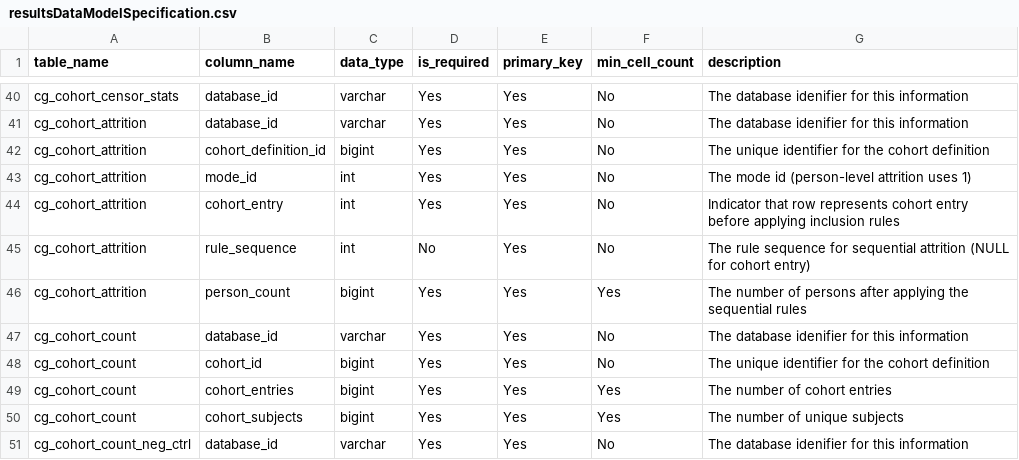
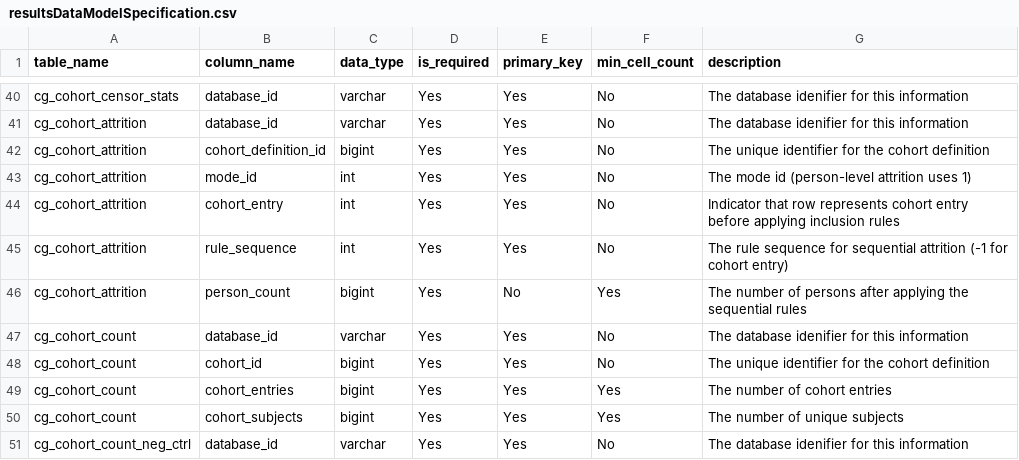
Before and after one commit to OHDSI/CohortGenerator, a CSV file: inst/csv/resultsDataModelSpecification.csv, drawn as a sheet; only a part is shown, gaps mark what is left out.

```diff
--- a/inst/csv/resultsDataModelSpecification.csv
+++ b/inst/csv/resultsDataModelSpecification.csv
@@ -44,4 +44,4 @@ cg_cohort_attrition,mode_id,int,Yes,Yes,No,The mode id (person-level attrition u
 cg_cohort_attrition,cohort_entry,int,Yes,Yes,No,Indicator that row represents cohort entry before applying inclusion rules
-cg_cohort_attrition,rule_sequence,int,No,Yes,No,The rule sequence for sequential attrition (NULL for cohort entry)
-cg_cohort_attrition,person_count,bigint,Yes,Yes,Yes,The number of persons after applying the sequential rules
+cg_cohort_attrition,rule_sequence,int,Yes,Yes,No,The rule sequence for sequential attrition (-1 for cohort entry)
+cg_cohort_attrition,person_count,bigint,Yes,No,Yes,The number of persons after applying the sequential rules
 cg_cohort_count,database_id,varchar,Yes,Yes,No,The database idenifier for this information
```
Also changed, not shown: 4 other files.
